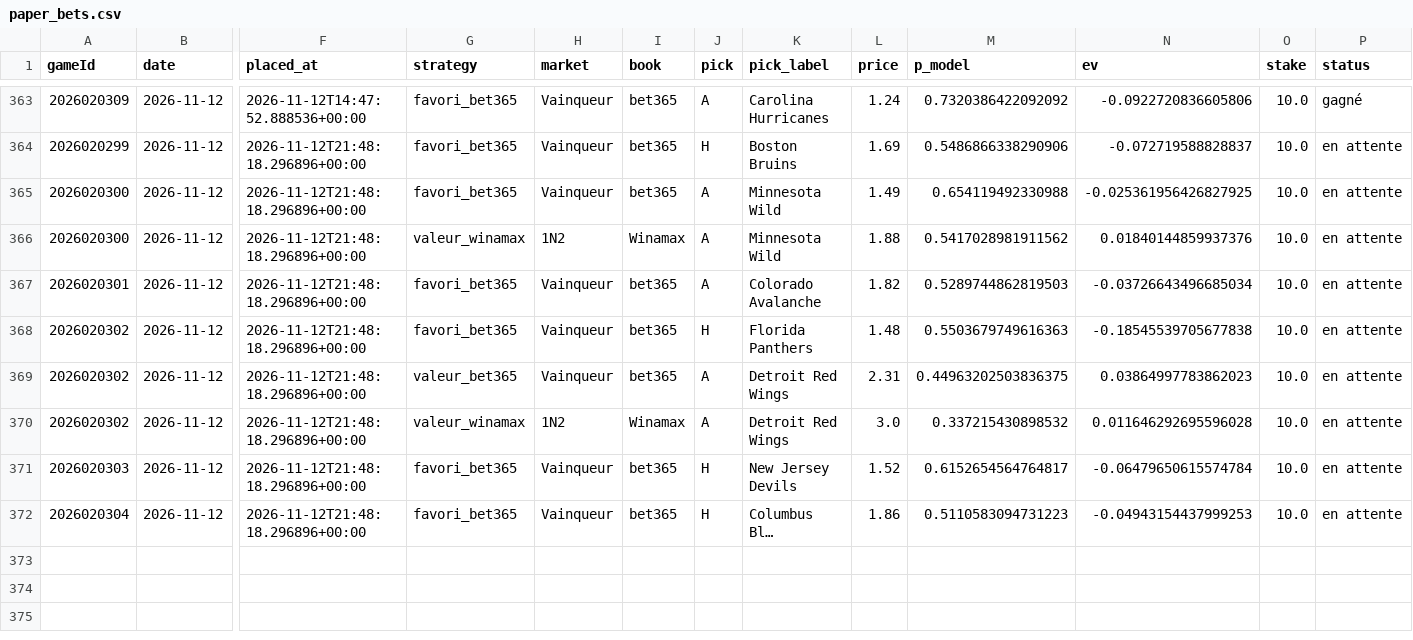
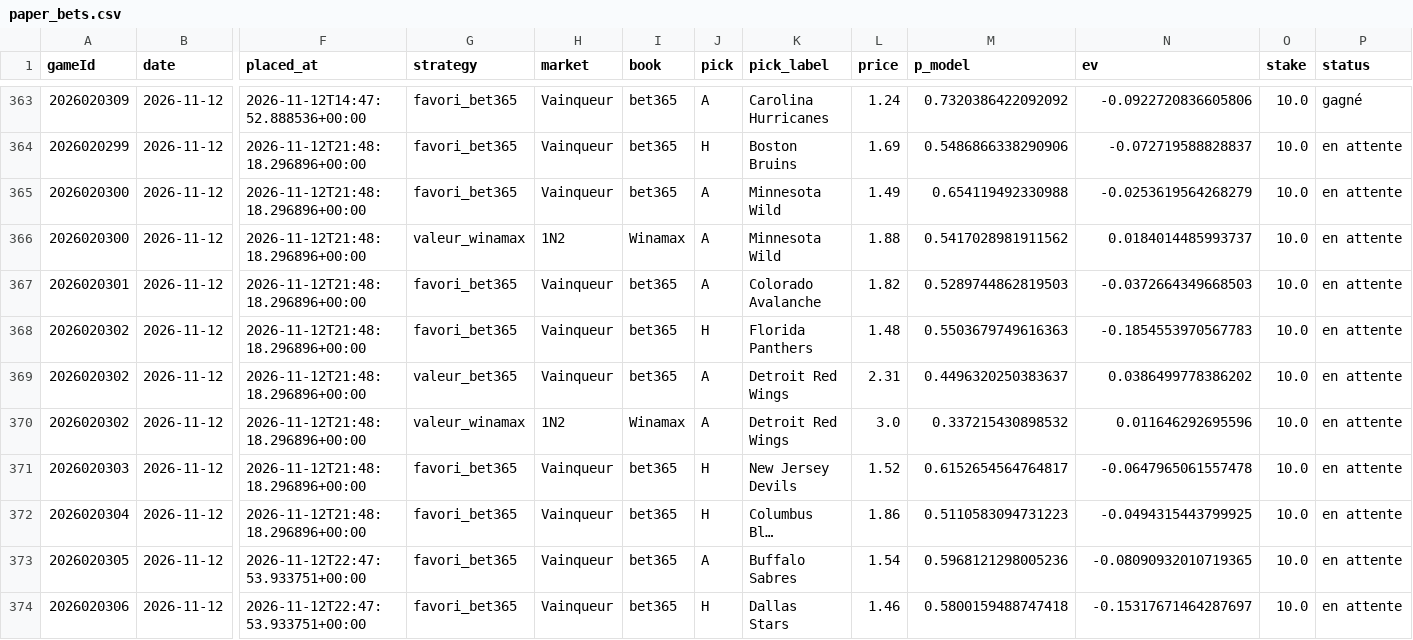
Before and after one commit to CR0ZER/NHL-Predictor, a CSV file: data/paper_bets.csv, drawn as a sheet; only a part is shown, gaps mark what is left out; long unchanged cells end in …; rows hold the shown columns only; the diff names each change by its address in the sheet, - before the commit and + after, or states it on an @@ line.

```diff
--- a/data/paper_bets.csv
+++ b/data/paper_bets.csv
-N365 (ev): -0.025361956426827925
+N365 (ev): -0.0253619564268279
-N366 (ev): 0.01840144859937376
+N366 (ev): 0.0184014485993737
-N367 (ev): -0.03726643496685034
+N367 (ev): -0.0372664349668503
-N368 (ev): -0.18545539705677838
+N368 (ev): -0.1854553970567783
-M369 (p_model): 0.44963202503836375
+M369 (p_model): 0.4496320250383637
-N369 (ev): 0.03864997783862023
+N369 (ev): 0.0386499778386202
-N370 (ev): 0.011646292695596028
+N370 (ev): 0.011646292695596
-N371 (ev): -0.06479650615574784
+N371 (ev): -0.0647965061557478
-N372 (ev): -0.04943154437999253
+N372 (ev): -0.0494315443799925
+row 373: 2026020305 | 2026-11-12 | 2026-11-12T22:47:53.933751+00:00 | favori_bet365 | Vainqueur | bet365 | A | Buffalo Sabres | 1.54 | 0.5968121298005236 | -0.08090932010719365 | 10.0 | en attente
+row 374: 2026020306 | 2026-11-12 | 2026-11-12T22:47:53.933751+00:00 | favori_bet365 | Vainqueur | bet365 | H | Dallas Stars | 1.46 | 0.5800159488747418 | -0.15317671464287697 | 10.0 | en attente
```
Also changed, not shown: data/predictions.csv, 2 other files.
